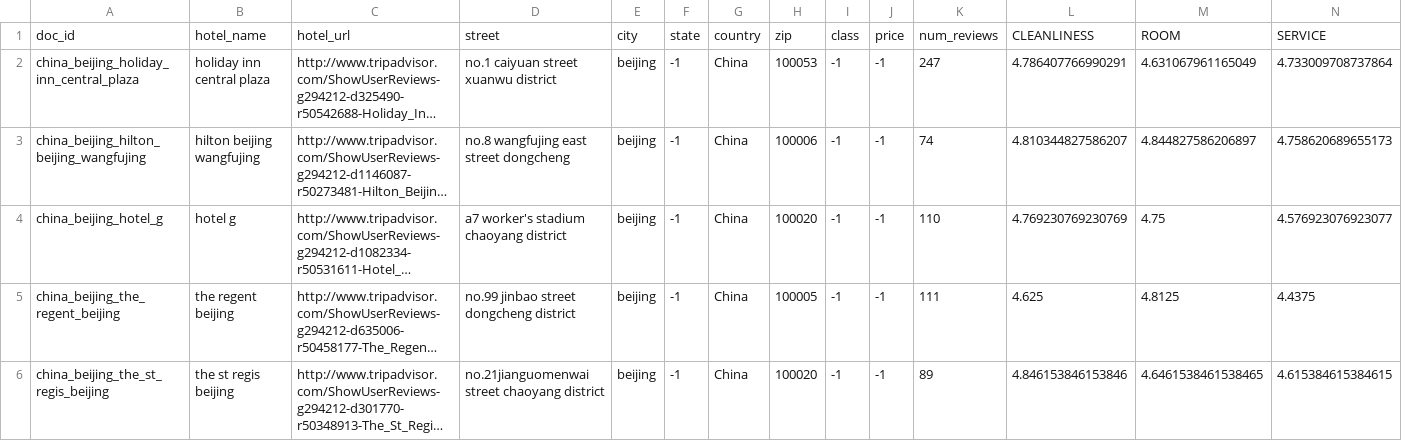
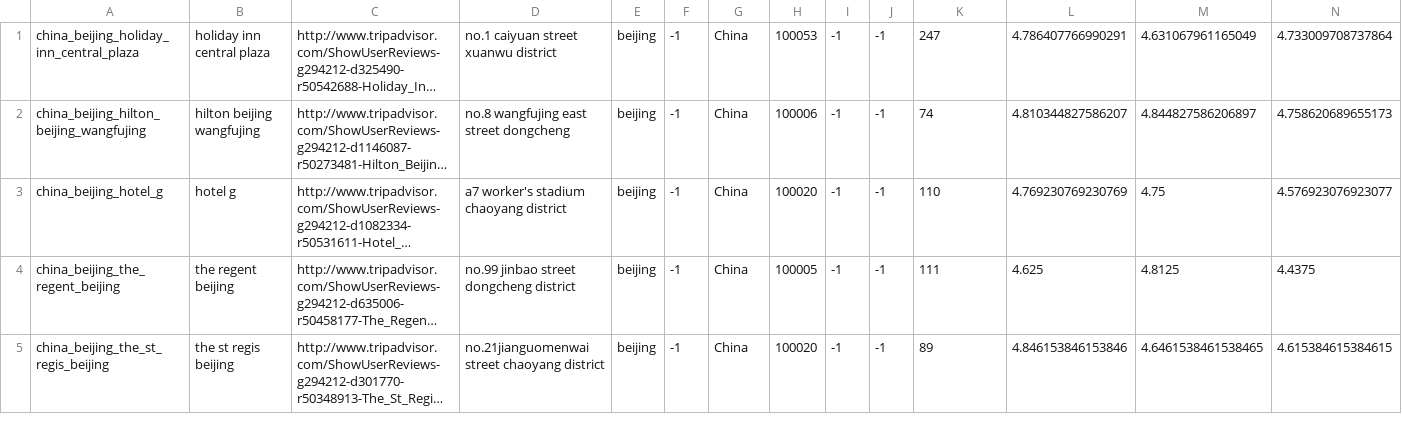
Before and after one commit to datamove/ai-masters-bigdata, a CSV file: projects/0/hotels.csv, drawn as a sheet; only a part is shown; long unchanged cells end in …; rows hold the shown columns only; the diff names each change by its address in the sheet, - before the commit and + after, or states it on an @@ line.

Commit message:
cleaned hotels; moved fields to model.py

```diff
--- a/projects/0/hotels.csv
+++ b/projects/0/hotels.csv
-row 1: doc_id | hotel_name | hotel_url | street | city | state | country | zip | class | price | num_reviews | CLEANLINESS | ROOM | SERVICE
```
Also changed, not shown: 3 other files.
